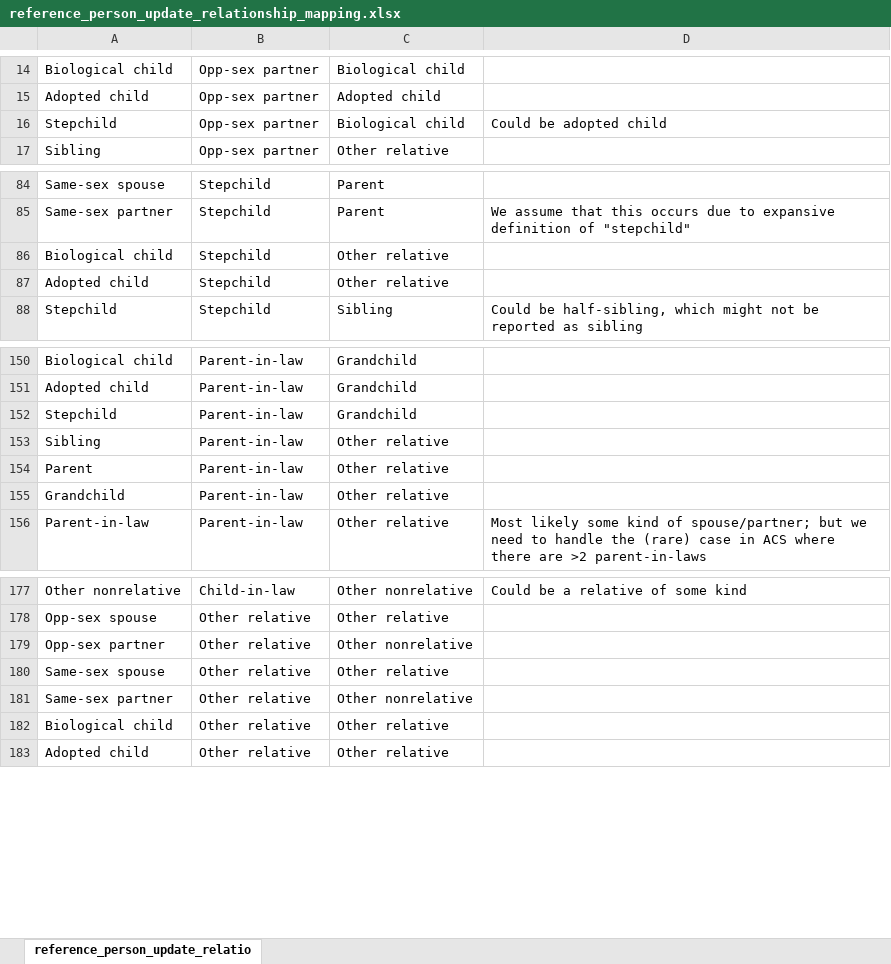
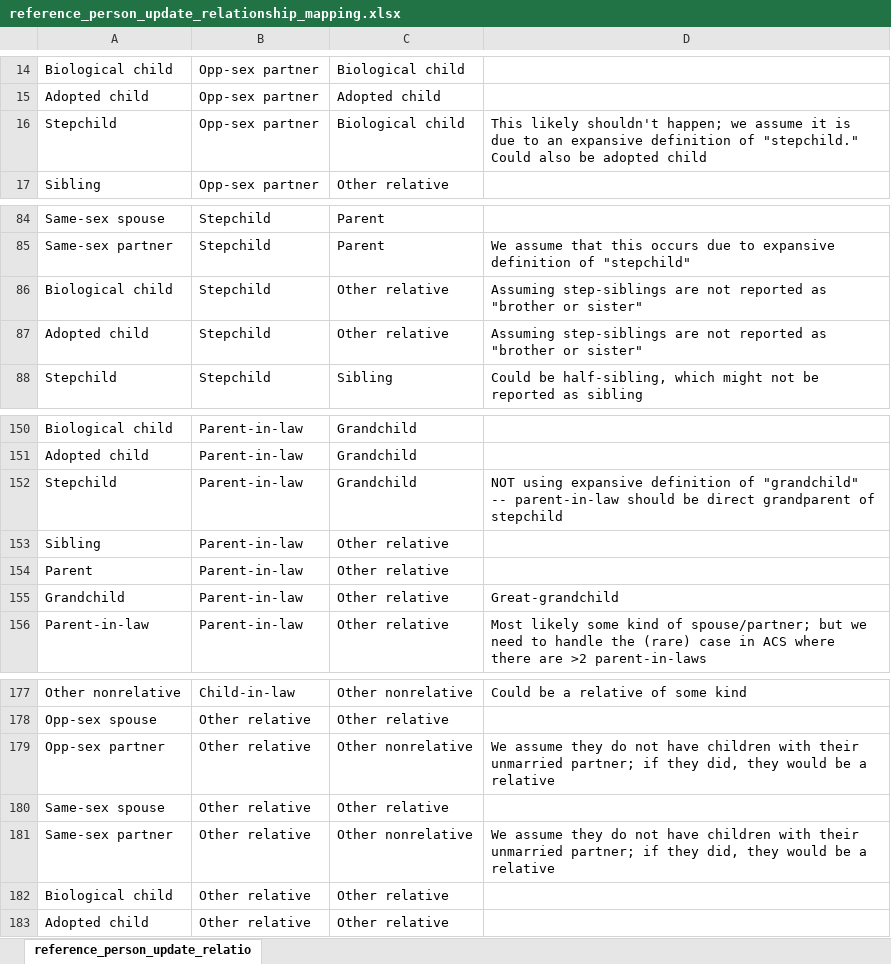
Before and after one commit to ihmeuw/vivarium_research, an Excel workbook: docs/source/concept_models/vivarium_census_synthdata/reference_person_update_relationship_mapping.xlsx, sheet reference_person_update_relatio, drawn as a sheet; only a part is shown, gaps mark what is left out; values as stored, in another font and other column widths than the file's, no borders; the diff covers the shown part only; the diff names each change by its address in the sheet, - before the commit and + after, or states it on an @@ line.

```diff
--- a/docs/source/concept_models/vivarium_census_synthdata/reference_person_update_relationship_mapping.xlsx (sheet reference_person_update_relatio)
+++ b/docs/source/concept_models/vivarium_census_synthdata/reference_person_update_relationship_mapping.xlsx (sheet reference_person_update_relatio)
-D16: Could be adopted…
+D16: This likely shouldn't happen; we assume it is due to an expansive definition of "stepchild." Could also be adopted…
-D86:D87: (empty)
+D86:D87: Assuming step-siblings are not reported as "brother or sister"
-D152: (empty)
+D152: NOT using expansive definition of "grandchild" -- parent-in-law should be direct grandparent of stepchild
-D155: (empty)
+D155: Great-grandchild
-D179: (empty)
+D179: We assume they do not have children with their unmarried partner; if they did, they would be a relative
-D181: (empty)
+D181: We assume they do not have children with their unmarried partner; if they did, they would be a relative
```
Also changed, not shown: 32 edited cells elsewhere in this sheet, 1 other file.
